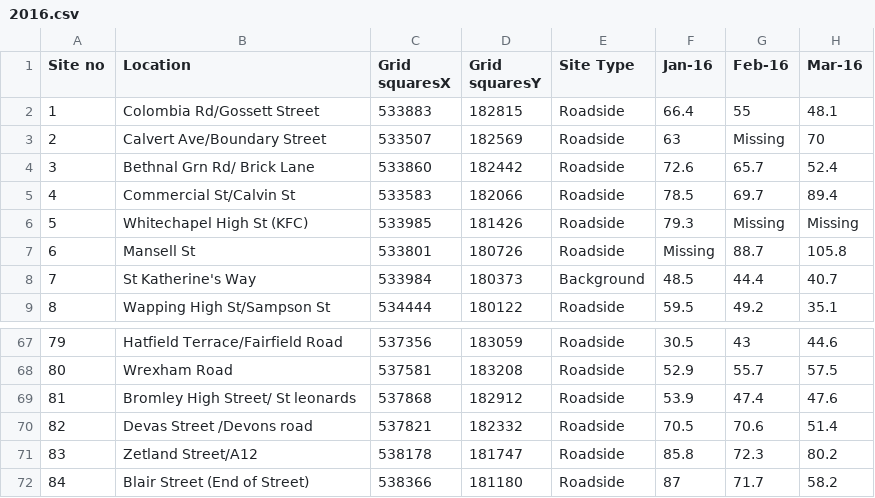
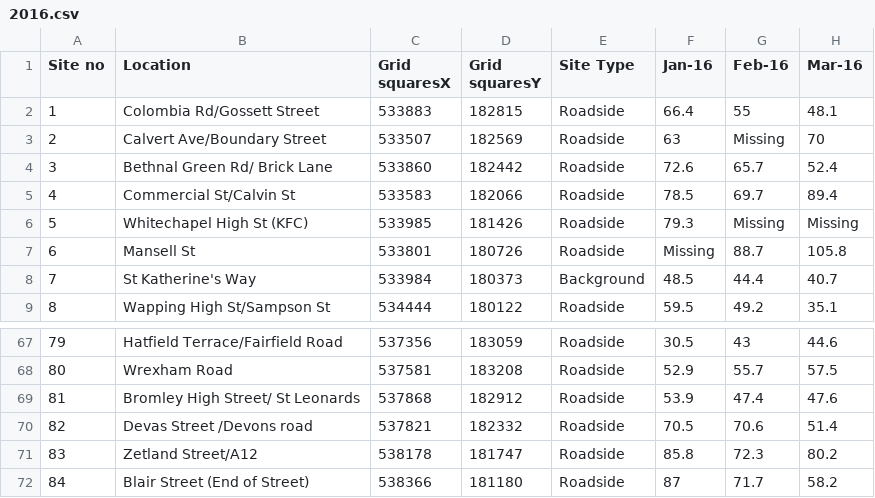
Before and after one commit to emilemathieu/tower_hamlets_ltns, a CSV file: Data_NO2/2016.csv, drawn as a sheet; only a part is shown, gaps mark what is left out; the diff names each change by its address in the sheet, - before the commit and + after, or states it on an @@ line.

```diff
--- a/Data_NO2/2016.csv
+++ b/Data_NO2/2016.csv
-B4 (Location): Bethnal Grn Rd/ Brick Lane
+B4 (Location): Bethnal Green Rd/ Brick Lane
-B69 (Location): Bromley High Street/ St leonards
+B69 (Location): Bromley High Street/ St Leonards
```
Also changed, not shown: Data_NO2/2019.csv, Data_NO2/2020.csv, 1 other file.
